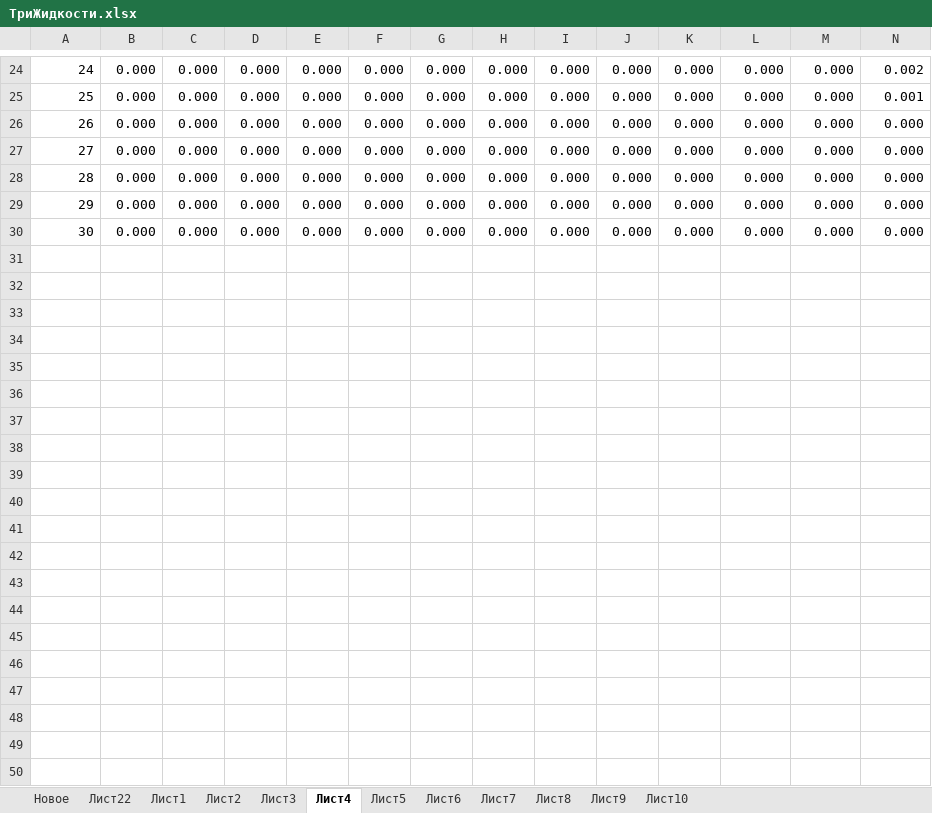
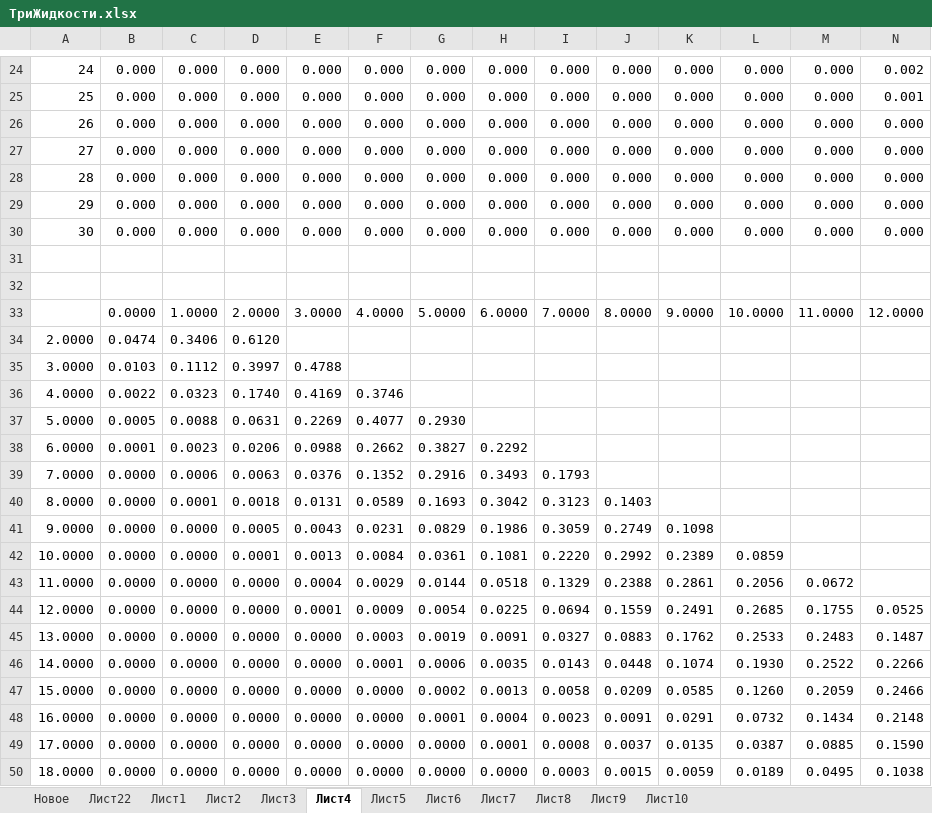
Before and after one commit to m-fedorov-s/AroundPercolationProblem, an Excel workbook: ТриЖидкости.xlsx, sheet Лист4, drawn as a sheet; only a part is shown, gaps mark what is left out; values as stored, in another font and other column widths than the file's, no borders; charts and pictures not drawn; rows hold the shown columns only; the diff covers the shown part only; the diff names each change by its address in the sheet, - before the commit and + after, or states it on an @@ line.

```diff
--- a/ТриЖидкости.xlsx (sheet Лист4)
+++ b/ТриЖидкости.xlsx (sheet Лист4)
+row 31: (empty)
+row 32: (empty)
+row 33:  | 0.0000 | 1.0000 | 2.0000 | 3.0000 | 4.0000 | 5.0000 | 6.0000 | 7.0000 | 8.0000 | 9.0000 | 10.0000 | 11.0000 | 12.0000
+row 34: 2.0000 | 0.0474 | 0.3406 | 0.6120
+row 35: 3.0000 | 0.0103 | 0.1112 | 0.3997 | 0.4788
+row 36: 4.0000 | 0.0022 | 0.0323 | 0.1740 | 0.4169 | 0.3746
+row 37: 5.0000 | 0.0005 | 0.0088 | 0.0631 | 0.2269 | 0.4077 | 0.2930
+row 38: 6.0000 | 0.0001 | 0.0023 | 0.0206 | 0.0988 | 0.2662 | 0.3827 | 0.2292
+row 39: 7.0000 | 0.0000 | 0.0006 | 0.0063 | 0.0376 | 0.1352 | 0.2916 | 0.3493 | 0.1793
+row 40: 8.0000 | 0.0000 | 0.0001 | 0.0018 | 0.0131 | 0.0589 | 0.1693 | 0.3042 | 0.3123 | 0.1403
+row 41: 9.0000 | 0.0000 | 0.0000 | 0.0005 | 0.0043 | 0.0231 | 0.0829 | 0.1986 | 0.3059 | 0.2749 | 0.1098
+row 42: 10.0000 | 0.0000 | 0.0000 | 0.0001 | 0.0013 | 0.0084 | 0.0361 | 0.1081 | 0.2220 | 0.2992 | 0.2389 | 0.0859
+row 43: 11.0000 | 0.0000 | 0.0000 | 0.0000 | 0.0004 | 0.0029 | 0.0144 | 0.0518 | 0.1329 | 0.2388 | 0.2861 | 0.2056 | 0.0672
+row 44: 12.0000 | 0.0000 | 0.0000 | 0.0000 | 0.0001 | 0.0009 | 0.0054 | 0.0225 | 0.0694 | 0.1559 | 0.2491 | 0.2685 | 0.1755 | 0.0525
+row 45: 13.0000 | 0.0000 | 0.0000 | 0.0000 | 0.0000 | 0.0003 | 0.0019 | 0.0091 | 0.0327 | 0.0883 | 0.1762 | 0.2533 | 0.2483 | 0.1487
+row 46: 14.0000 | 0.0000 | 0.0000 | 0.0000 | 0.0000 | 0.0001 | 0.0006 | 0.0035 | 0.0143 | 0.0448 | 0.1074 | 0.1930 | 0.2522 | 0.2266
+row 47: 15.0000 | 0.0000 | 0.0000 | 0.0000 | 0.0000 | 0.0000 | 0.0002 | 0.0013 | 0.0058 | 0.0209 | 0.0585 | 0.1260 | 0.2059 | 0.2466
+row 48: 16.0000 | 0.0000 | 0.0000 | 0.0000 | 0.0000 | 0.0000 | 0.0001 | 0.0004 | 0.0023 | 0.0091 | 0.0291 | 0.0732 | 0.1434 | 0.2148
+row 49: 17.0000 | 0.0000 | 0.0000 | 0.0000 | 0.0000 | 0.0000 | 0.0000 | 0.0001 | 0.0008 | 0.0037 | 0.0135 | 0.0387 | 0.0885 | 0.1590
+row 50: 18.0000 | 0.0000 | 0.0000 | 0.0000 | 0.0000 | 0.0000 | 0.0000 | 0.0000 | 0.0003 | 0.0015 | 0.0059 | 0.0189 | 0.0495 | 0.1038
```
Also changed, not shown: 44 added rows and row numbers in column A elsewhere in this sheet, sheet Лист3, sheet Лист9, charts or pictures, 6 other files.
